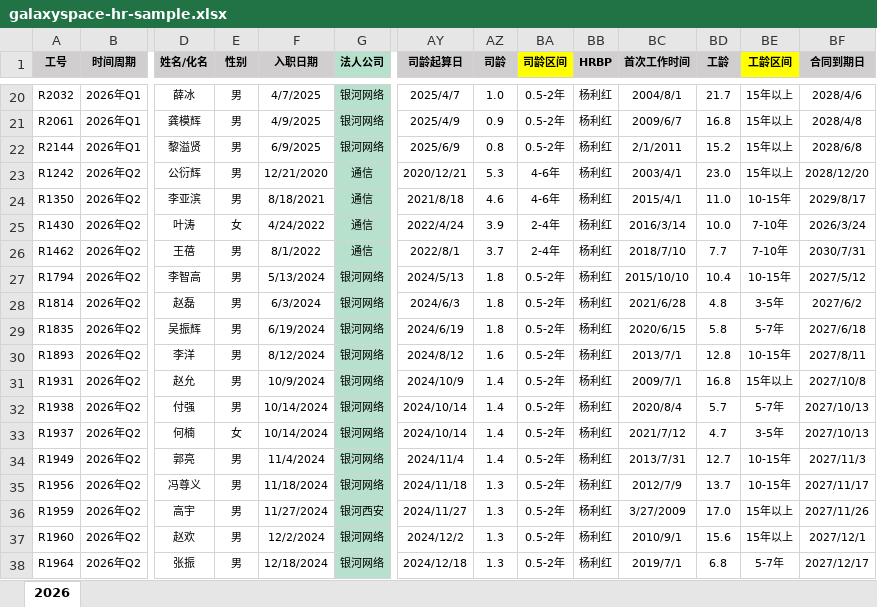
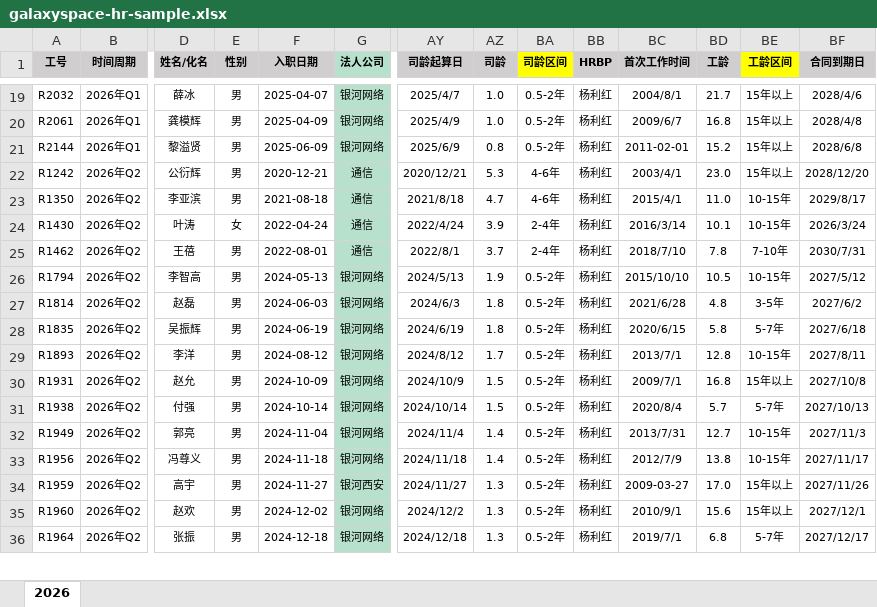
Before and after one commit to visiontrail/SmartHRBI, an Excel workbook: sample_data/galaxyspace-hr-sample.xlsx, sheet 2026, drawn as a sheet; only a part is shown, gaps mark what is left out; values as stored, in another font and other column widths than the file's, no borders; conditional formats not drawn; removed rows and columns are numbered as before the commit, all else as after; rows hold the shown columns only; the diff covers the shown part only; the diff names each change by its address in the sheet, - before the commit and + after, or states it on an @@ line.

```diff
--- a/sample_data/galaxyspace-hr-sample.xlsx (sheet 2026)
+++ b/sample_data/galaxyspace-hr-sample.xlsx (sheet 2026)
-F19 (入职日期): 4/7/2025
+F19 (入职日期): 2025-04-07
-F20 (入职日期): 4/9/2025
+F20 (入职日期): 2025-04-09
-AZ20 (司龄): 0.9
+AZ20 (司龄): 1.0
-F21 (入职日期): 6/9/2025
+F21 (入职日期): 2025-06-09
-BC21 (首次工作时间): 2/1/2011
+BC21 (首次工作时间): 2011-02-01
-F22 (入职日期): 12/21/2020
+F22 (入职日期): 2020-12-21
-F23 (入职日期): 8/18/2021
+F23 (入职日期): 2021-08-18
-AZ23 (司龄): 4.6
+AZ23 (司龄): 4.7
-F24 (入职日期): 4/24/2022
+F24 (入职日期): 2022-04-24
-BD24 (工龄): 10.0
+BD24 (工龄): 10.1
-BE24 (工龄区间): 7-10年
+BE24 (工龄区间): 10-15年
-F25 (入职日期): 8/1/2022
+F25 (入职日期): 2022-08-01
-BD25 (工龄): 7.7
+BD25 (工龄): 7.8
-F26 (入职日期): 5/13/2024
+F26 (入职日期): 2024-05-13
-AZ26 (司龄): 1.8
+AZ26 (司龄): 1.9
-BD26 (工龄): 10.4
+BD26 (工龄): 10.5
-F27 (入职日期): 6/3/2024
+F27 (入职日期): 2024-06-03
-F28 (入职日期): 6/19/2024
+F28 (入职日期): 2024-06-19
-F29 (入职日期): 8/12/2024
+F29 (入职日期): 2024-08-12
-AZ29 (司龄): 1.6
+AZ29 (司龄): 1.7
-F30 (入职日期): 10/9/2024
+F30 (入职日期): 2024-10-09
-AZ30:AZ31 (司龄): 1.4
+AZ30:AZ31 (司龄): 1.5
-F31 (入职日期): 10/14/2024
+F31 (入职日期): 2024-10-14
-row 33: R1937 | 2026年Q2 | 何楠 | 女 | 10/14/2024 | 银河网络 | 2024/10/14 | 1.4 | 0.5-2年 | 杨利红 | 2021/7/12 | 4.7 | 3-5年 | 2027/10/13
-F32 (入职日期): 11/4/2024
+F32 (入职日期): 2024-11-04
-F33 (入职日期): 11/18/2024
+F33 (入职日期): 2024-11-18
-AZ33 (司龄): 1.3
+AZ33 (司龄): 1.4
-BD33 (工龄): 13.7
+BD33 (工龄): 13.8
-F34 (入职日期): 11/27/2024
+F34 (入职日期): 2024-11-27
-BC34 (首次工作时间): 3/27/2009
+BC34 (首次工作时间): 2009-03-27
-F35 (入职日期): 12/2/2024
+F35 (入职日期): 2024-12-02
-F36 (入职日期): 12/18/2024
+F36 (入职日期): 2024-12-18
```
Also changed, not shown: 1 removed row and 45 edited cells elsewhere in this sheet, formulas that keep their value, 9 other files.
